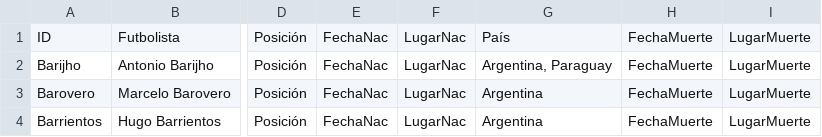
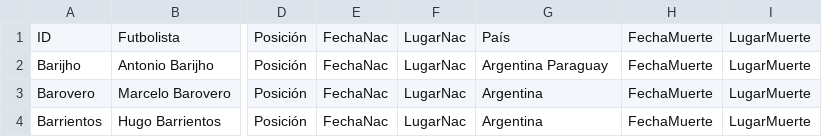
Before and after one commit to globopedia/Utbolists, a CSV file: Utbolists.csv, drawn as a sheet; only a part is shown, gaps mark what is left out; the diff names each change by its address in the sheet, - before the commit and + after, or states it on an @@ line.

Commit message:
Update Utbolists.csv

```diff
--- a/Utbolists.csv
+++ b/Utbolists.csv
-G2: Argentina, Paraguay
+G2: Argentina Paraguay
```
